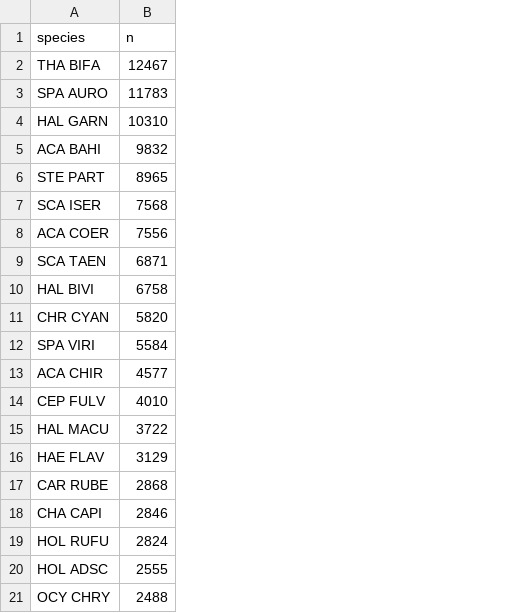
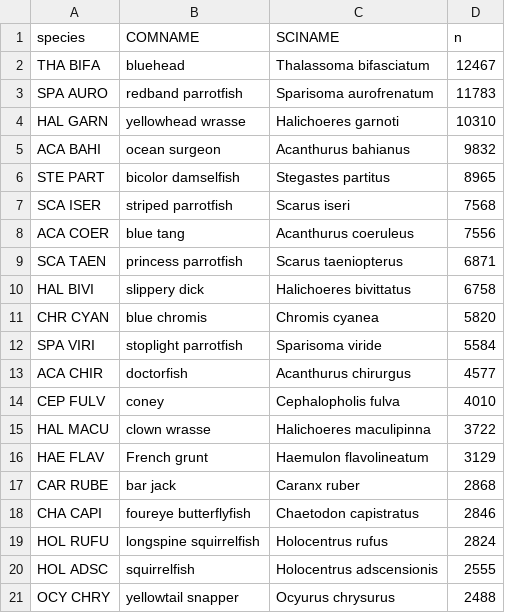
Before and after one commit to TaquannaBaron/FinalProject, a CSV file: outputs/top_species.csv, drawn as a sheet; the diff names each change by its address in the sheet, - before the commit and + after, or states it on an @@ line.

```diff
--- a/outputs/top_species.csv
+++ b/outputs/top_species.csv
+column B (COMNAME), rows 2-21: bluehead | redband parrotfish | yellowhead wrasse | ocean surgeon | bicolor damselfish | striped parrotfish | blue tang | princess parrotfish | slippery dick | blue chromis | stoplight parrotfish | doctorfish | coney | clown wrasse | French grunt | bar jack | foureye butterflyfish | longspine squirrelfish | squirrelfish | yellowtail snapper
+column C (SCINAME), rows 2-21: Thalassoma bifasciatum | Sparisoma aurofrenatum | Halichoeres garnoti | Acanthurus bahianus | Stegastes partitus | Scarus iseri | Acanthurus coeruleus | Scarus taeniopterus | Halichoeres bivittatus | Chromis cyanea | Sparisoma viride | Acanthurus chirurgus | Cephalopholis fulva | Halichoeres maculipinna | Haemulon flavolineatum | Caranx ruber | Chaetodon capistratus | Holocentrus rufus | Holocentrus adscensionis | Ocyurus chrysurus
```
Also changed, not shown: 15 other files.
